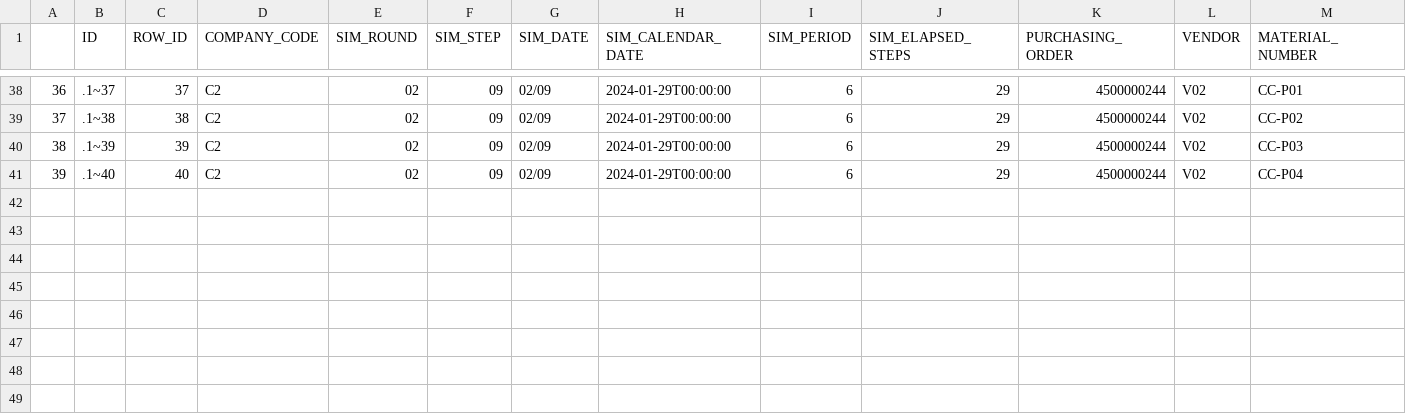
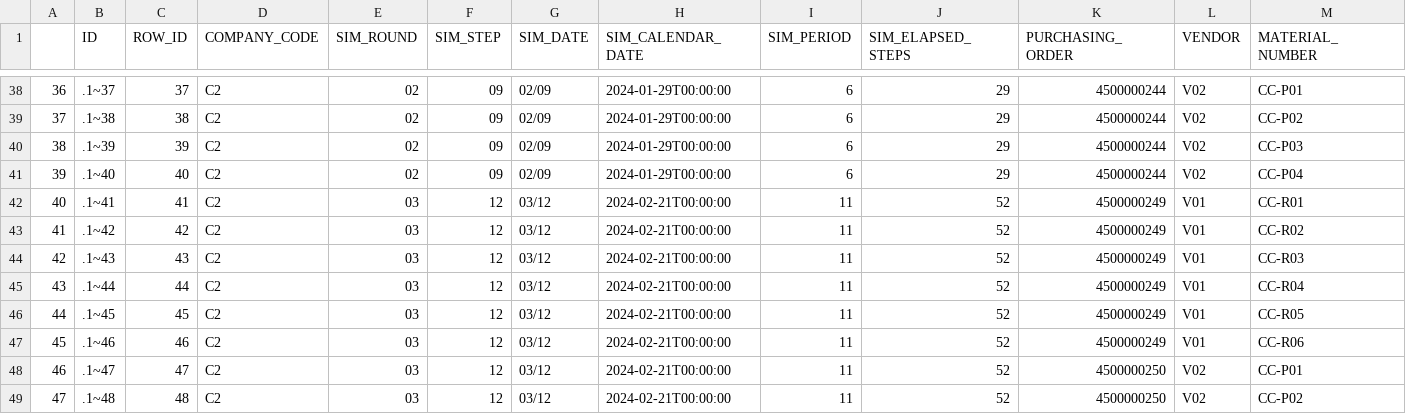
Before and after one commit to 2uanDM/ERP-Simulation-Game-Visualizer, a CSV file: output/Purchase_Orders.csv, drawn as a sheet; only a part is shown, gaps mark what is left out; rows hold the shown columns only; the diff names each change by its address in the sheet, - before the commit and + after, or states it on an @@ line.

```diff
--- a/output/Purchase_Orders.csv
+++ b/output/Purchase_Orders.csv
+row 42: 40 | .1~41 | 41 | C2 | 03 | 12 | 03/12 | 2024-02-21T00:00:00 | 11 | 52 | 4500000249 | V01 | CC-R01
+row 43: 41 | .1~42 | 42 | C2 | 03 | 12 | 03/12 | 2024-02-21T00:00:00 | 11 | 52 | 4500000249 | V01 | CC-R02
+row 44: 42 | .1~43 | 43 | C2 | 03 | 12 | 03/12 | 2024-02-21T00:00:00 | 11 | 52 | 4500000249 | V01 | CC-R03
+row 45: 43 | .1~44 | 44 | C2 | 03 | 12 | 03/12 | 2024-02-21T00:00:00 | 11 | 52 | 4500000249 | V01 | CC-R04
+row 46: 44 | .1~45 | 45 | C2 | 03 | 12 | 03/12 | 2024-02-21T00:00:00 | 11 | 52 | 4500000249 | V01 | CC-R05
+row 47: 45 | .1~46 | 46 | C2 | 03 | 12 | 03/12 | 2024-02-21T00:00:00 | 11 | 52 | 4500000249 | V01 | CC-R06
+row 48: 46 | .1~47 | 47 | C2 | 03 | 12 | 03/12 | 2024-02-21T00:00:00 | 11 | 52 | 4500000250 | V02 | CC-P01
+row 49: 47 | .1~48 | 48 | C2 | 03 | 12 | 03/12 | 2024-02-21T00:00:00 | 11 | 52 | 4500000250 | V02 | CC-P02
```
Also changed, not shown: output/Company_Valuation.csv, output/Current_Inventory.csv, 20 other files.
